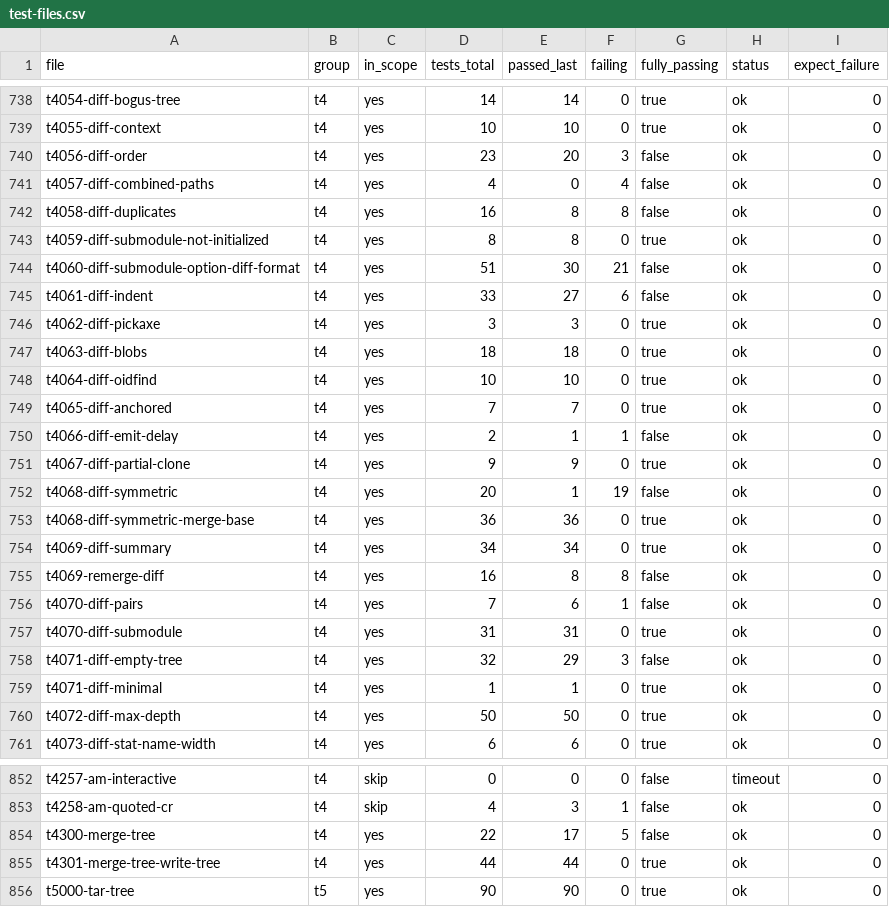
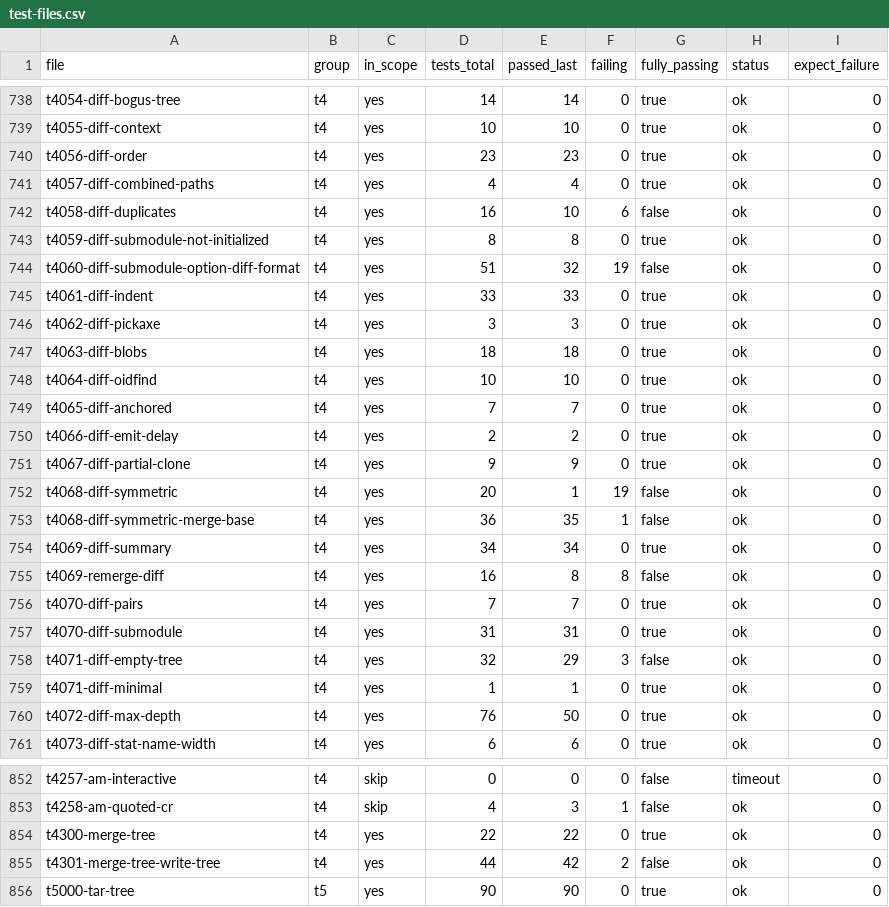
Before and after one commit to dscho/grit, a CSV file: data/test-files.csv, drawn as a sheet; only a part is shown, gaps mark what is left out; the diff covers the shown part only.

Commit message:
update t4 tests, fix cargo

```diff
--- a/data/test-files.csv
+++ b/data/test-files.csv
@@ -739,8 +739,8 @@ t4054-diff-bogus-tree	t4	yes	14	14	0	true	ok	0
 t4055-diff-context	t4	yes	10	10	0	true	ok	0
-t4056-diff-order	t4	yes	23	20	3	false	ok	0
-t4057-diff-combined-paths	t4	yes	4	0	4	false	ok	0
-t4058-diff-duplicates	t4	yes	16	8	8	false	ok	0
+t4056-diff-order	t4	yes	23	23	0	true	ok	0
+t4057-diff-combined-paths	t4	yes	4	4	0	true	ok	0
+t4058-diff-duplicates	t4	yes	16	10	6	false	ok	0
 t4059-diff-submodule-not-initialized	t4	yes	8	8	0	true	ok	0
-t4060-diff-submodule-option-diff-format	t4	yes	51	30	21	false	ok	0
-t4061-diff-indent	t4	yes	33	27	6	false	ok	0
+t4060-diff-submodule-option-diff-format	t4	yes	51	32	19	false	ok	0
+t4061-diff-indent	t4	yes	33	33	0	true	ok	0
 t4062-diff-pickaxe	t4	yes	3	3	0	true	ok	0
@@ -749,9 +749,9 @@ t4064-diff-oidfind	t4	yes	10	10	0	true	ok	0
 t4065-diff-anchored	t4	yes	7	7	0	true	ok	0
-t4066-diff-emit-delay	t4	yes	2	1	1	false	ok	0
+t4066-diff-emit-delay	t4	yes	2	2	0	true	ok	0
 t4067-diff-partial-clone	t4	yes	9	9	0	true	ok	0
 t4068-diff-symmetric	t4	yes	20	1	19	false	ok	0
-t4068-diff-symmetric-merge-base	t4	yes	36	36	0	true	ok	0
+t4068-diff-symmetric-merge-base	t4	yes	36	35	1	false	ok	0
 t4069-diff-summary	t4	yes	34	34	0	true	ok	0
 t4069-remerge-diff	t4	yes	16	8	8	false	ok	0
-t4070-diff-pairs	t4	yes	7	6	1	false	ok	0
+t4070-diff-pairs	t4	yes	7	7	0	true	ok	0
 t4070-diff-submodule	t4	yes	31	31	0	true	ok	0
@@ -759,3 +759,3 @@ t4071-diff-empty-tree	t4	yes	32	29	3	false	ok	0
 t4071-diff-minimal	t4	yes	1	1	0	true	ok	0
-t4072-diff-max-depth	t4	yes	50	50	0	true	ok	0
+t4072-diff-max-depth	t4	yes	76	50	0	true	ok	0
 t4073-diff-stat-name-width	t4	yes	6	6	0	true	ok	0
@@ -853,4 +853,4 @@ t4257-am-interactive	t4	skip	0	0	0	false	timeout	0
 t4258-am-quoted-cr	t4	skip	4	3	1	false	ok	0
-t4300-merge-tree	t4	yes	22	17	5	false	ok	0
-t4301-merge-tree-write-tree	t4	yes	44	44	0	true	ok	0
+t4300-merge-tree	t4	yes	22	22	0	true	ok	0
+t4301-merge-tree-write-tree	t4	yes	44	42	2	false	ok	0
 t5000-tar-tree	t5	yes	90	90	0	true	ok	0
```
Also changed, not shown: 60 edited cells elsewhere in this file, 21 other files.
